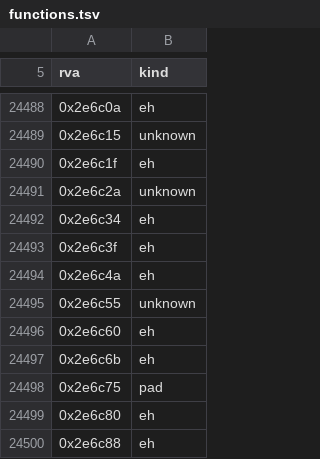
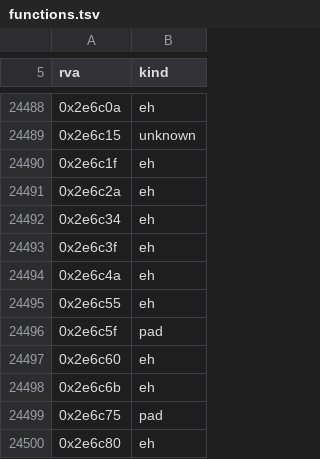
Before and after one commit to sushi-shi/hobbit-decomp, a TSV file: config/retail/functions.tsv, drawn as a sheet; only a part is shown, gaps mark what is left out; the shorter side is filled out with more unchanged rows.

```diff
--- a/config/retail/functions.tsv
+++ b/config/retail/functions.tsv
@@ -24490,3 +24490,3 @@ rva	kind
 0x2e6c1f	eh
-0x2e6c2a	unknown
+0x2e6c2a	eh
 0x2e6c34	eh
@@ -24494,3 +24494,4 @@ rva	kind
 0x2e6c4a	eh
-0x2e6c55	unknown
+0x2e6c55	eh
+0x2e6c5f	pad
 0x2e6c60	eh
```
Also changed, not shown: config/match_baseline.tsv, config/retail/absolute_relocations.tsv, 20 other files.
